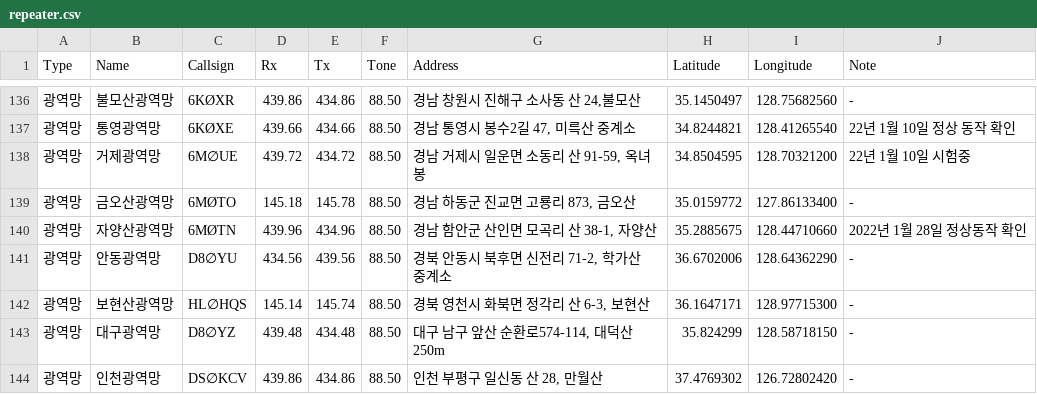
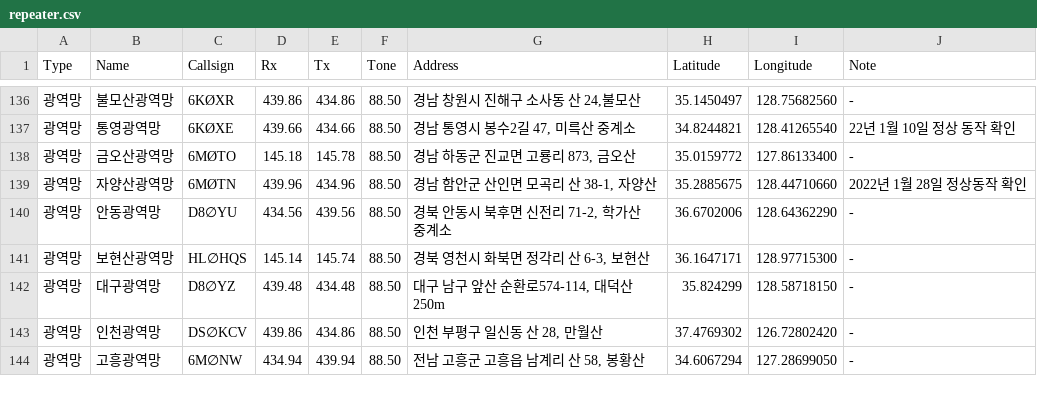
Before and after one commit to hamrini/Korea-UV-Repeater-Map, a CSV file: public/data/repeater.csv, drawn as a sheet; only a part is shown, gaps mark what is left out; the shorter side is filled out with more unchanged rows.

Commit message:
Update repeater.csv
거제광역망 제거

```diff
--- a/public/data/repeater.csv
+++ b/public/data/repeater.csv
@@ -137,3 +137,2 @@ Type,Name,Callsign,Rx,Tx,Tone,Address,Latitude,Longitude,Note
 광역망,통영광역망,6KØXE,439.66,434.66,88.50,"경남 통영시 봉수2길 47, 미륵산 중계소",34.8244821,128.41265540,22년 1월 10일 정상 동작 확인
-광역망,거제광역망,6M∅UE,439.72,434.72,88.50,"경남 거제시 일운면 소동리 산 91-59, 옥녀봉",34.8504595,128.70321200,22년 1월 10일 시험중
 광역망,금오산광역망,6MØTO,145.18,145.78,88.50,"경남 하동군 진교면 고룡리 873, 금오산",35.0159772,127.86133400,-
```
